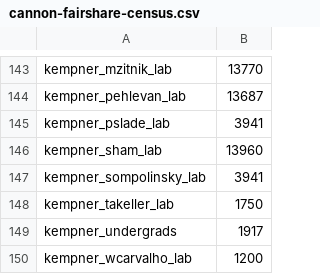
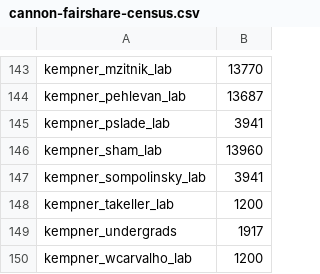
Before and after one commit to fasrc/slurm-scripts, a CSV file: fairshare/cannon/cannon-fairshare-census.csv, drawn as a sheet; only a part is shown, gaps mark what is left out.

Commit message:
Fixing typo

```diff
--- a/fairshare/cannon/cannon-fairshare-census.csv
+++ b/fairshare/cannon/cannon-fairshare-census.csv
@@ -147,3 +147,3 @@ kempner_sham_lab,13960
 kempner_sompolinsky_lab,3941
-kempner_takeller_lab,1750
+kempner_takeller_lab,1200
 kempner_undergrads,1917
```
